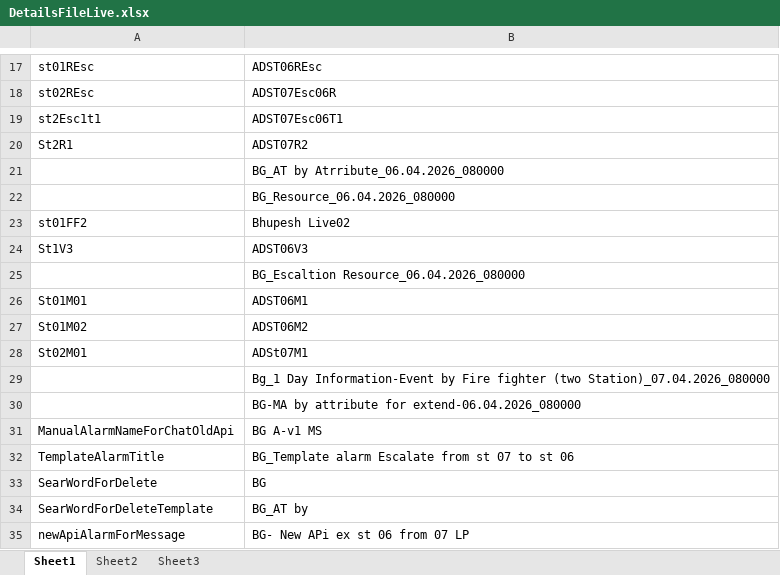
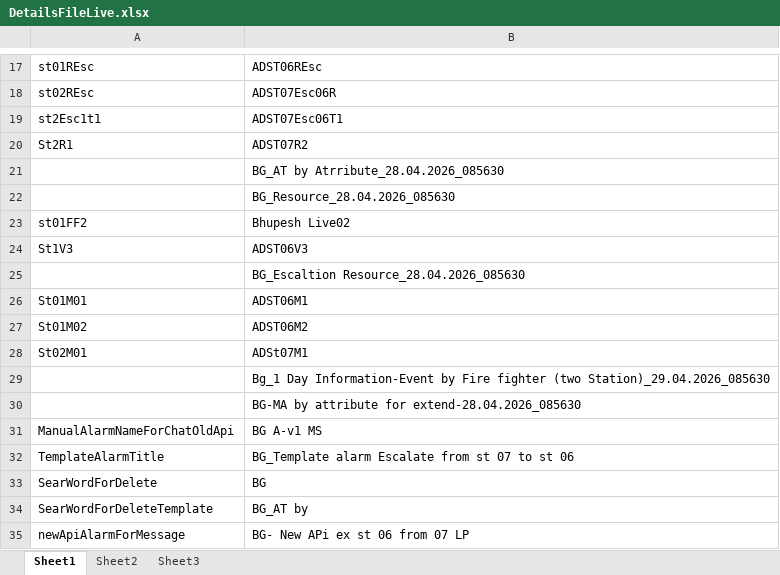
Before and after one commit to atinaBhupesh/RETTERAlarm2.0, an Excel workbook: DataFiles/DetailsFileLive.xlsx, sheet Sheet1, drawn as a sheet; only a part is shown, gaps mark what is left out; values as stored, in another font and other column widths than the file's, no borders; the diff names each change by its address in the sheet, - before the commit and + after, or states it on an @@ line.

```diff
--- a/DataFiles/DetailsFileLive.xlsx (sheet Sheet1)
+++ b/DataFiles/DetailsFileLive.xlsx (sheet Sheet1)
-B21: BG_AT by Atrribute_06.04.2026_080000
+B21: BG_AT by Atrribute_28.04.2026_085630
-B22: BG_Resource_06.04.2026_080000
+B22: BG_Resource_28.04.2026_085630
-B25: BG_Escaltion Resource_06.04.2026_080000
+B25: BG_Escaltion Resource_28.04.2026_085630
-B29: …fighter (two Station)_07.04.2026_080000
+B29: …fighter (two Station)_29.04.2026_085630
-B30: …attribute for extend-06.04.2026_080000
+B30: …attribute for extend-28.04.2026_085630
```
Also changed, not shown: DataFiles/DetailsFileTesting.xlsx, 29 other files.
